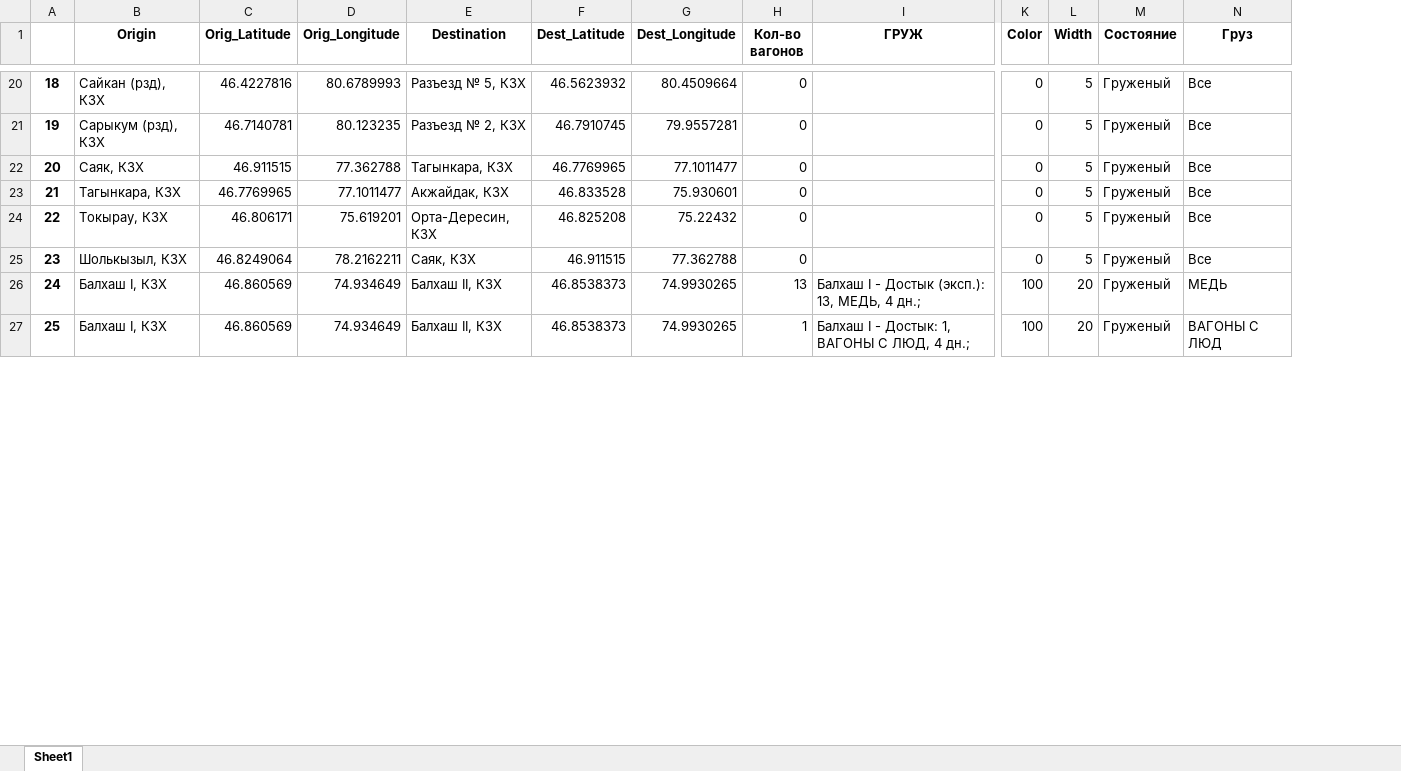
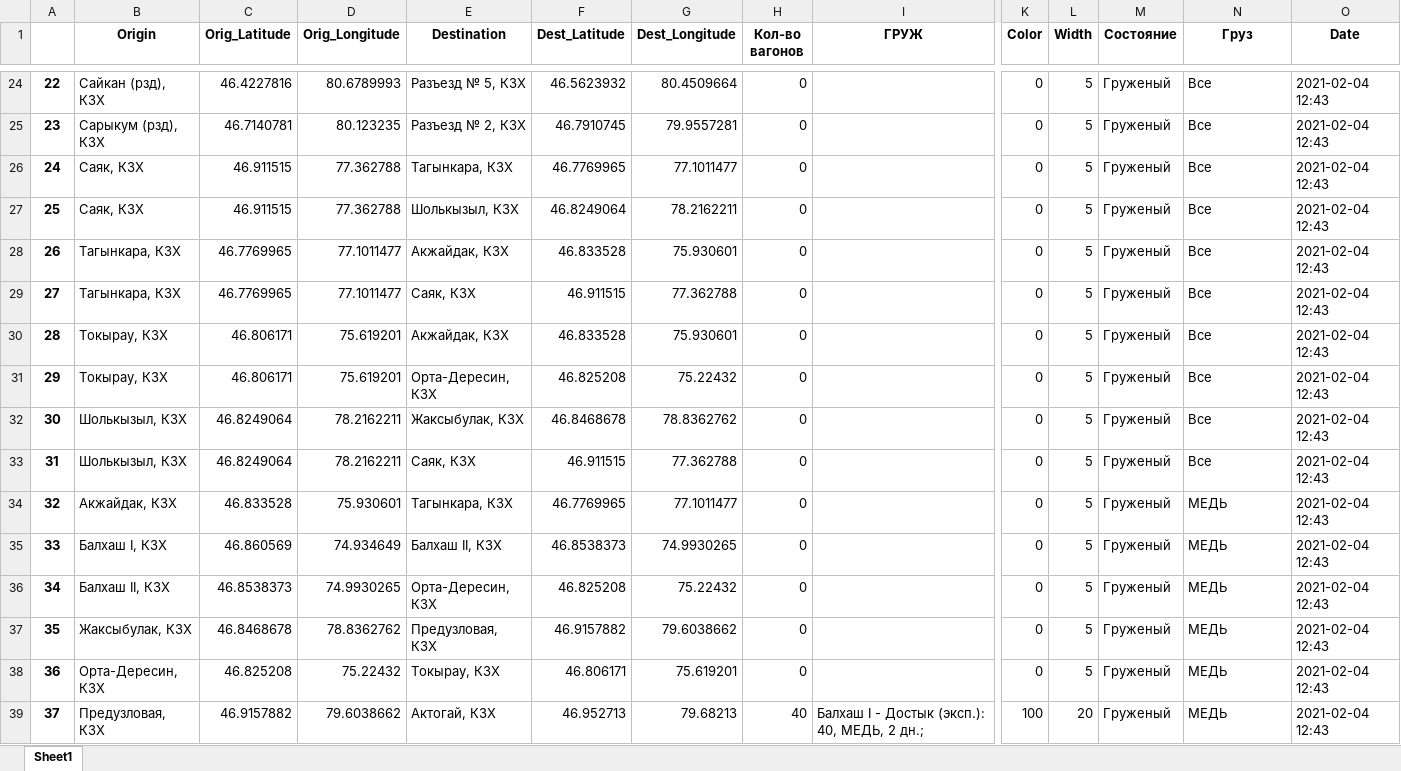
Before and after one commit to Khakim0508/Azurite_Analytics, an Excel workbook: src/output_files/Балхаш - Достык.xlsx, sheet Sheet1, drawn as a sheet; only a part is shown, gaps mark what is left out; values as stored, in another font and other column widths than the file's, no borders; removed rows and columns are numbered as before the commit, all else as after; rows hold the shown columns only; the diff covers the shown part only; the diff names each change by its address in the sheet, - before the commit and + after, or states it on an @@ line.

```diff
--- a/src/output_files/Балхаш - Достык.xlsx (sheet Sheet1)
+++ b/src/output_files/Балхаш - Достык.xlsx (sheet Sheet1)
+column O (Date), rows 24-26: all 2021-02-04 12:43; row 28: 2021-02-04 12:43; row 31: 2021-02-04 12:43; row 33: 2021-02-04 12:43; row 35: 2021-02-04 12:43
@@ column A renumbered between rows 3 and 106 @@
+row 27: 25 | Саяк, КЗХ | 46.911515 | 77.362788 | Шолькызыл, КЗХ | 46.8249064 | 78.2162211 | 0 |  | 0 | 5 | Груженый | Все | 2021-02-04 12:43
+row 29: 27 | Тагынкара, КЗХ | 46.7769965 | 77.1011477 | Саяк, КЗХ | 46.911515 | 77.362788 | 0 |  | 0 | 5 | Груженый | Все | 2021-02-04 12:43
+row 30: 28 | Токырау, КЗХ | 46.806171 | 75.619201 | Акжайдак, КЗХ | 46.833528 | 75.930601 | 0 |  | 0 | 5 | Груженый | Все | 2021-02-04 12:43
+row 32: 30 | Шолькызыл, КЗХ | 46.8249064 | 78.2162211 | Жаксыбулак, КЗХ | 46.8468678 | 78.8362762 | 0 |  | 0 | 5 | Груженый | Все | 2021-02-04 12:43
+row 34: 32 | Акжайдак, КЗХ | 46.833528 | 75.930601 | Тагынкара, КЗХ | 46.7769965 | 77.1011477 | 0 |  | 0 | 5 | Груженый | МЕДЬ | 2021-02-04 12:43
-H35 (Кол-во вагонов): 13
+H35 (Кол-во вагонов): 0
-I35 (ГРУЖ): Балхаш I - Достык (эксп.): 13, МЕДЬ, 4 дн.;
+I35 (ГРУЖ): (empty)
-K35 (Color): 100
+K35 (Color): 0
-L35 (Width): 20
+L35 (Width): 5
-row 27: 25 | Балхаш I, КЗХ | 46.860569 | 74.934649 | Балхаш II, КЗХ | 46.8538373 | 74.9930265 | 1 | Балхаш I - Достык: 1, ВАГОНЫ С ЛЮД, 4 дн.; | 100 | 20 | Груженый | ВАГОНЫ С ЛЮД
+row 36: 34 | Балхаш II, КЗХ | 46.8538373 | 74.9930265 | Орта-Дересин, КЗХ | 46.825208 | 75.22432 | 0 |  | 0 | 5 | Груженый | МЕДЬ | 2021-02-04 12:43
+row 37: 35 | Жаксыбулак, КЗХ | 46.8468678 | 78.8362762 | Предузловая, КЗХ | 46.9157882 | 79.6038662 | 0 |  | 0 | 5 | Груженый | МЕДЬ | 2021-02-04 12:43
+row 38: 36 | Орта-Дересин, КЗХ | 46.825208 | 75.22432 | Токырау, КЗХ | 46.806171 | 75.619201 | 0 |  | 0 | 5 | Груженый | МЕДЬ | 2021-02-04 12:43
+row 39: 37 | Предузловая, КЗХ | 46.9157882 | 79.6038662 | Актогай, КЗХ | 46.952713 | 79.68213 | 40 | Балхаш I - Достык (эксп.): 40, МЕДЬ, 2 дн.; | 100 | 20 | Груженый | МЕДЬ | 2021-02-04 12:43
```
Also changed, not shown: 27 added rows, 3 removed rows and 26 edited cells elsewhere in this sheet, src/output_files/Актогай - Балхаш.xlsx, src/output_files/Бозшаколь - Ахангаран.xlsx, 15 other files.
